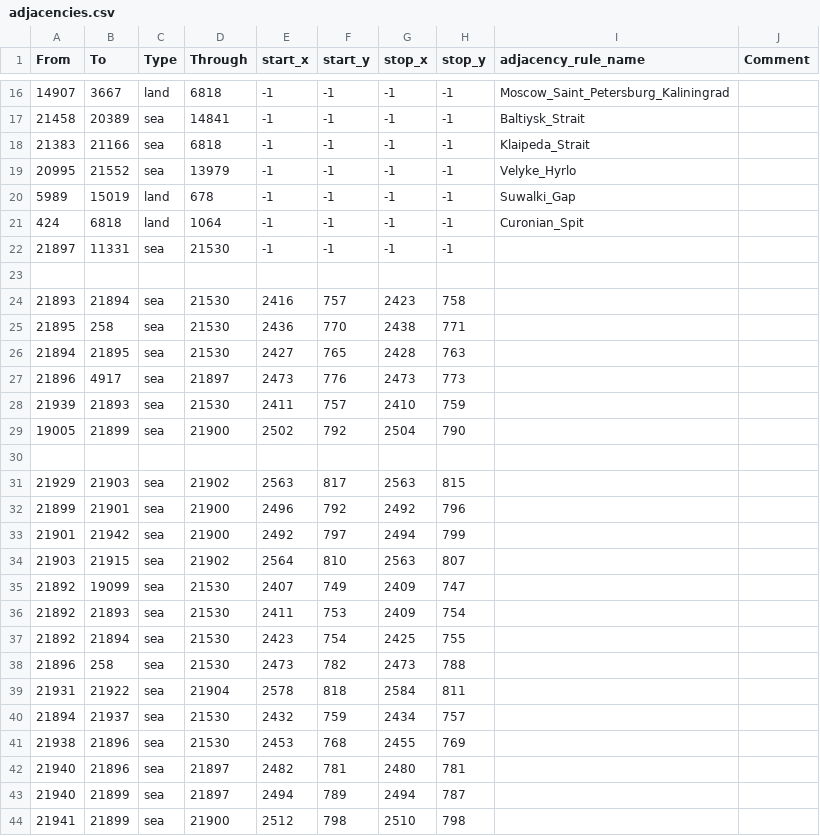
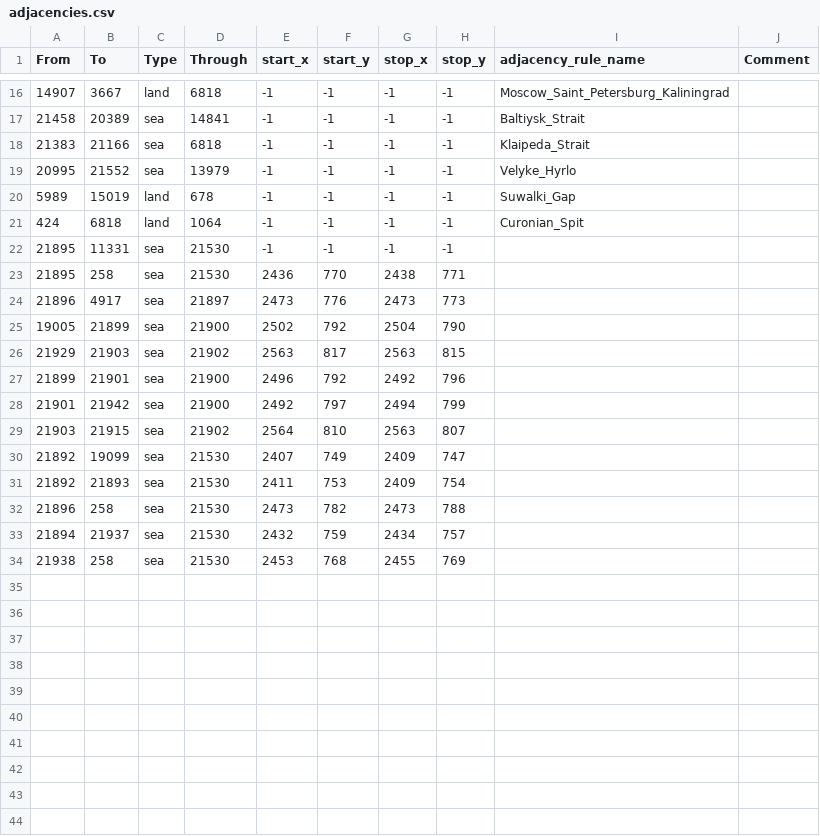
Before and after one commit to TheGamerCant/Across-The-Dnieper, a CSV file: AcrossTheDnieper/map/adjacencies.csv, drawn as a sheet; only a part is shown, gaps mark what is left out.

Commit message:
Less Dnipro crossings, country leader names + more

```diff
--- a/AcrossTheDnieper/map/adjacencies.csv
+++ b/AcrossTheDnieper/map/adjacencies.csv
@@ -21,11 +21,6 @@ From;To;Type;Through;start_x;start_y;stop_x;stop_y;adjacency_rule_name;Comment
 424;6818;land;1064;-1;-1;-1;-1;Curonian_Spit;
-21897;11331;sea;21530;-1;-1;-1;-1;;
-
-21893;21894;sea;21530;2416;757;2423;758;;
+21895;11331;sea;21530;-1;-1;-1;-1;;
 21895;258;sea;21530;2436;770;2438;771;;
-21894;21895;sea;21530;2427;765;2428;763;;
 21896;4917;sea;21897;2473;776;2473;773;;
-21939;21893;sea;21530;2411;757;2410;759;;
 19005;21899;sea;21900;2502;792;2504;790;
-
 21929;21903;sea;21902;2563;817;2563;815;;
@@ -36,9 +31,4 @@ From;To;Type;Through;start_x;start_y;stop_x;stop_y;adjacency_rule_name;Comment
 21892;21893;sea;21530;2411;753;2409;754;;
-21892;21894;sea;21530;2423;754;2425;755;;
 21896;258;sea;21530;2473;782;2473;788;;
-21931;21922;sea;21904;2578;818;2584;811;;
 21894;21937;sea;21530;2432;759;2434;757;;
-21938;21896;sea;21530;2453;768;2455;769;;
-21940;21896;sea;21897;2482;781;2480;781;;
-21940;21899;sea;21897;2494;789;2494;787;;
-21941;21899;sea;21900;2512;798;2510;798;;
+21938;258;sea;21530;2453;768;2455;769;;
```
Also changed, not shown: 39 other files.
